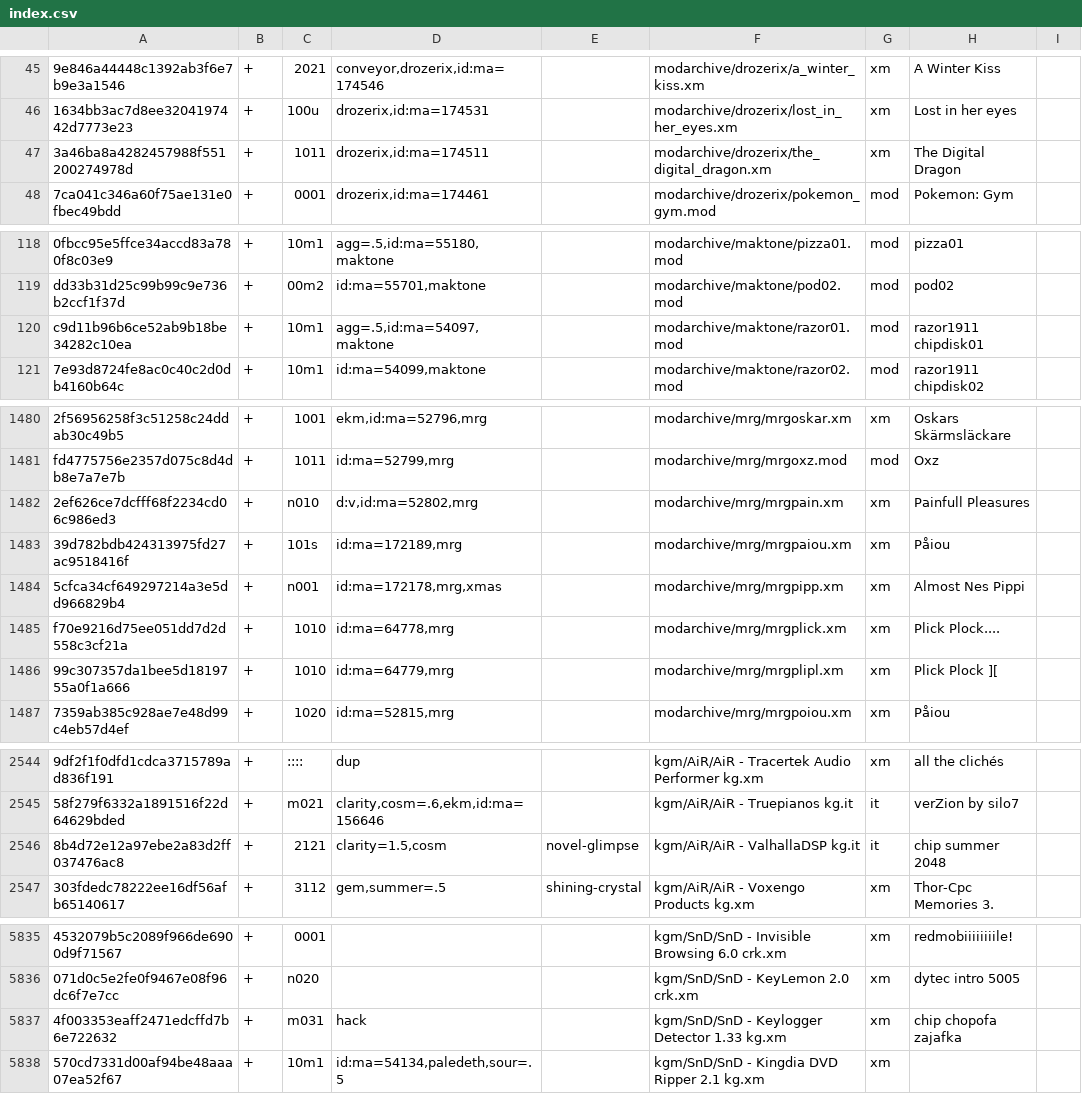
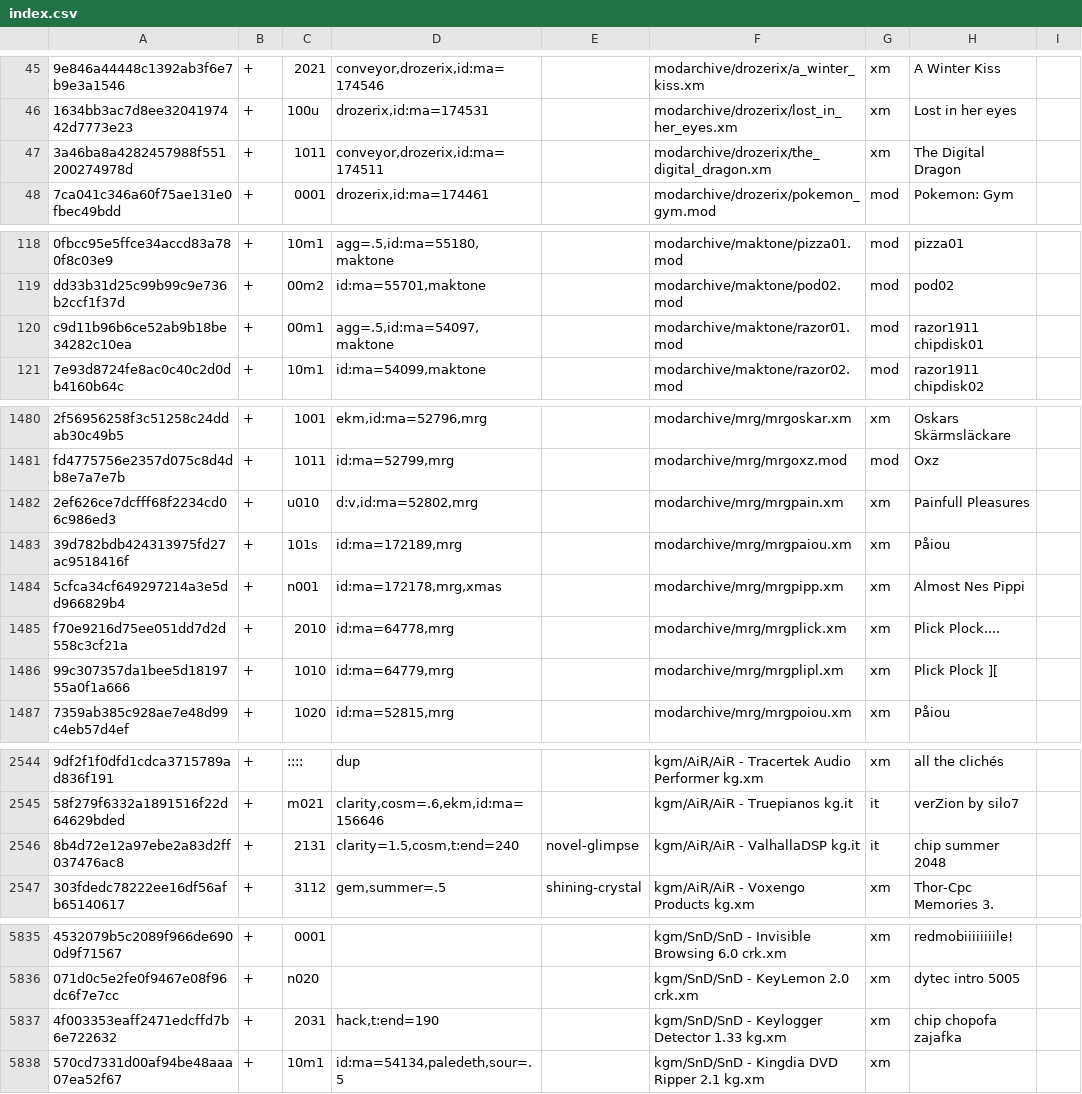
Before and after one commit to pl4yg3n/collection, a CSV file: index.csv, drawn as a sheet; only a part is shown, gaps mark what is left out; the diff covers the shown part only; the diff names each change by its address in the sheet, - before the commit and + after, or states it on an @@ line.

Commit message:
update

```diff
--- a/index.csv
+++ b/index.csv
-D47: drozerix,id:ma=174511
+D47: conveyor,drozerix,id:ma=174511
-C120: 10m1
+C120: 00m1
-C1482: n010
+C1482: u010
-C1485: 1010
+C1485: 2010
-C2546: 2121
+C2546: 2131
-D2546: clarity=1.5,cosm
+D2546: clarity=1.5,cosm,t:end=240
-C5837: m031
+C5837: 2031
-D5837: hack
+D5837: hack,t:end=190
```
Also changed, not shown: 34 edited cells elsewhere in this file.
